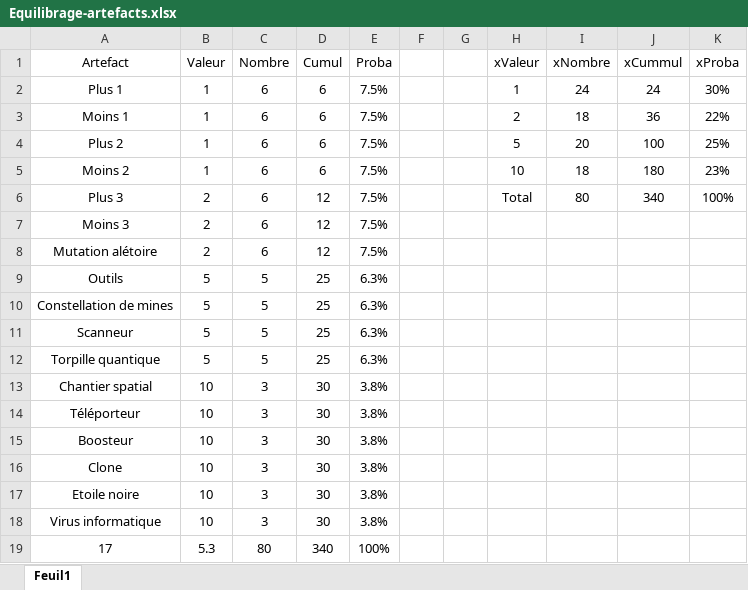
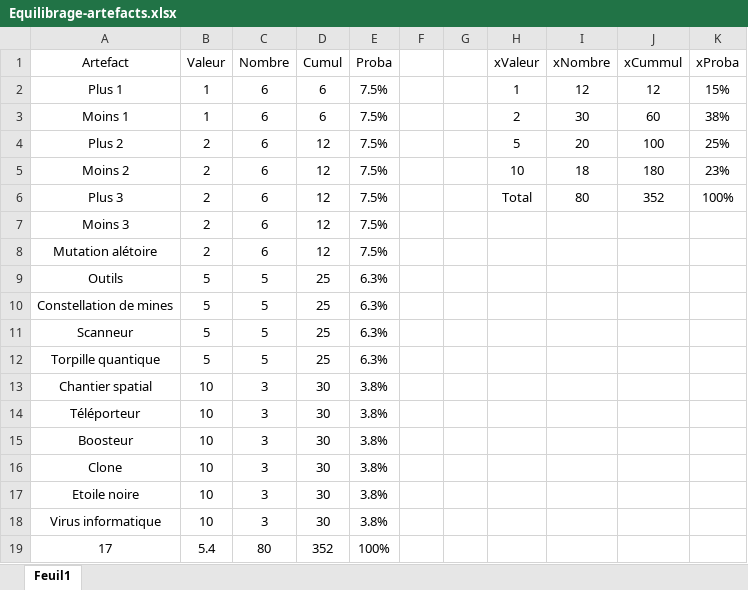
Before and after one commit to LucasBorboleta/praxis, an Excel workbook: docs/Equilibrage-artefacts.xlsx, sheet Feuil1, drawn as a sheet; values as stored, in another font and other column widths than the file's, no borders; conditional formats and table styles not drawn; the diff names each change by its address in the sheet, - before the commit and + after, or states it on an @@ line.

```diff
--- a/docs/Equilibrage-artefacts.xlsx (sheet Feuil1)
+++ b/docs/Equilibrage-artefacts.xlsx (sheet Feuil1)
-I2 (xNombre): 24
+I2 (xNombre): 12
-J2 (xCummul): 24
+J2 (xCummul): 12
-K2 (xProba): 30%
+K2 (xProba): 15%
-I3 (xNombre): 18
+I3 (xNombre): 30
-J3 (xCummul): 36
+J3 (xCummul): 60
-K3 (xProba): 22%
+K3 (xProba): 38%
-B4:B5 (Valeur): 1
+B4:B5 (Valeur): 2
-D4:D5 (Cumul): 6
+D4:D5 (Cumul): 12
-J6 (xCummul): 340
+J6 (xCummul): 352
-B19 (Valeur): 5.3
+B19 (Valeur): 5.4
-D19 (Cumul): 340
+D19 (Cumul): 352
```
Also changed, not shown: 2 other files.
